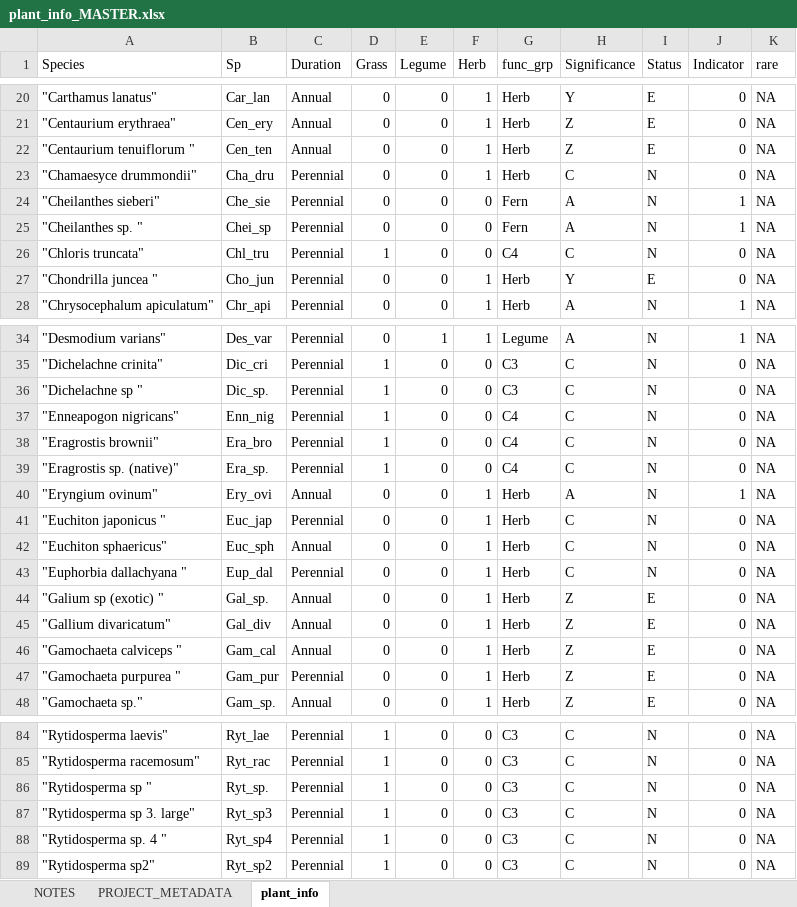
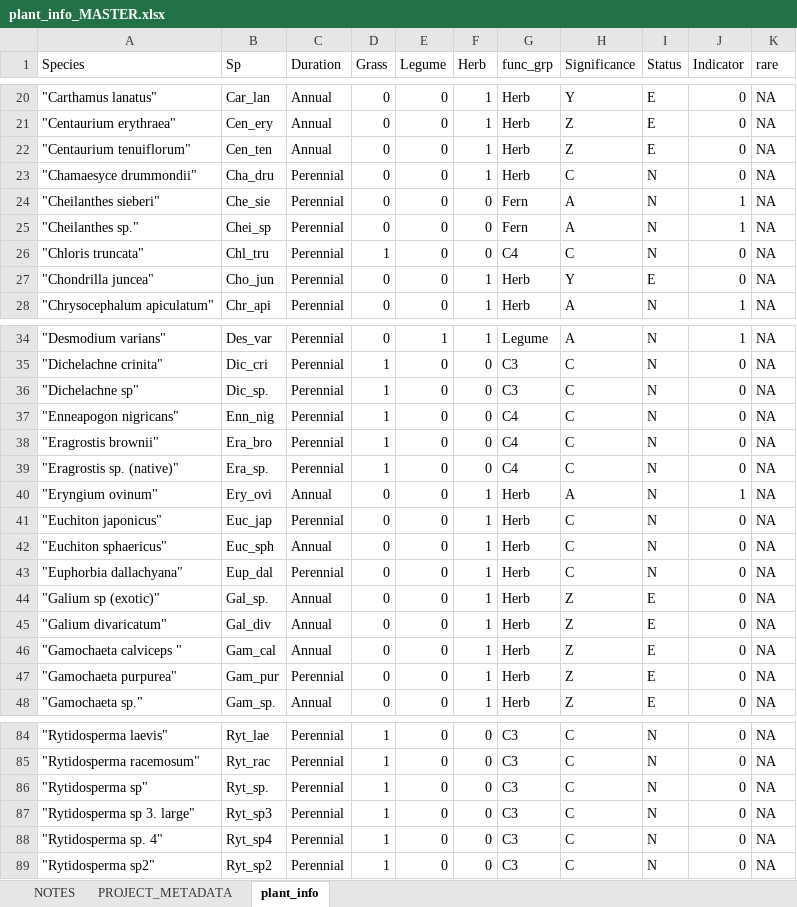
Before and after one commit to annabellisa/STJW_analysis, an Excel workbook: 00_Data/Master_files/plant_info_MASTER.xlsx, sheet plant_info, drawn as a sheet; only a part is shown, gaps mark what is left out; values as stored, in another font and other column widths than the file's, no borders; the diff names each change by its address in the sheet, - before the commit and + after, or states it on an @@ line.

Commit message:
fixing data errors

```diff
--- a/00_Data/Master_files/plant_info_MASTER.xlsx (sheet plant_info)
+++ b/00_Data/Master_files/plant_info_MASTER.xlsx (sheet plant_info)
-A22 (Species): "Centaurium tenuiflorum "
+A22 (Species): "Centaurium tenuiflorum"
-A25 (Species): "Cheilanthes sp. "
+A25 (Species): "Cheilanthes sp."
-A27 (Species): "Chondrilla juncea "
+A27 (Species): "Chondrilla juncea"
-A36 (Species): "Dichelachne sp "
+A36 (Species): "Dichelachne sp"
-A41 (Species): "Euchiton japonicus "
+A41 (Species): "Euchiton japonicus"
-A43 (Species): "Euphorbia dallachyana "
+A43 (Species): "Euphorbia dallachyana"
-A44 (Species): "Galium sp (exotic) "
+A44 (Species): "Galium sp (exotic)"
-A45 (Species): "Gallium divaricatum"
+A45 (Species): "Galium divaricatum"
-A47 (Species): "Gamochaeta purpurea "
+A47 (Species): "Gamochaeta purpurea"
-A86 (Species): "Rytidosperma sp "
+A86 (Species): "Rytidosperma sp"
-A88 (Species): "Rytidosperma sp. 4 "
+A88 (Species): "Rytidosperma sp. 4"
```
Also changed, not shown: 24 other files.
